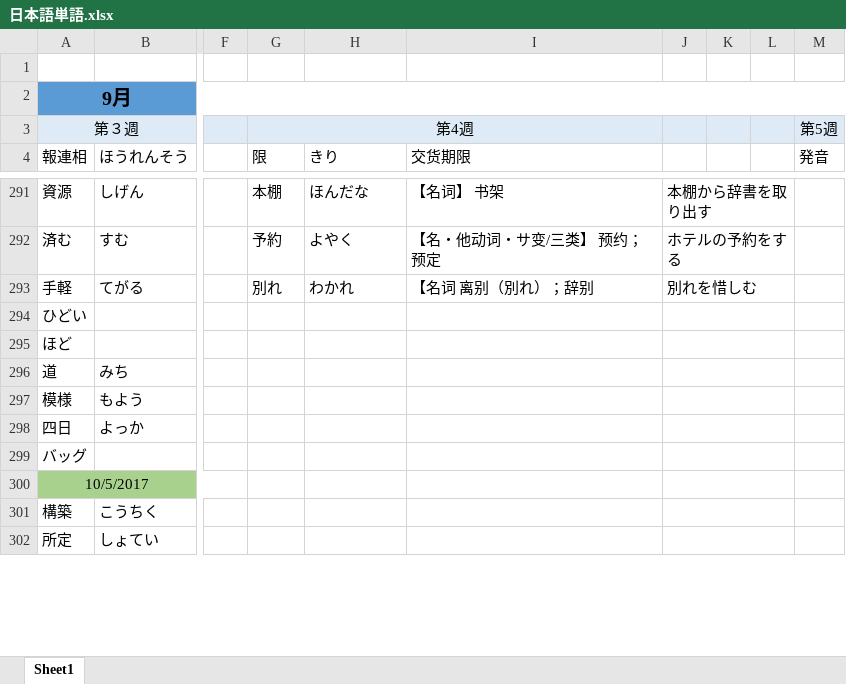
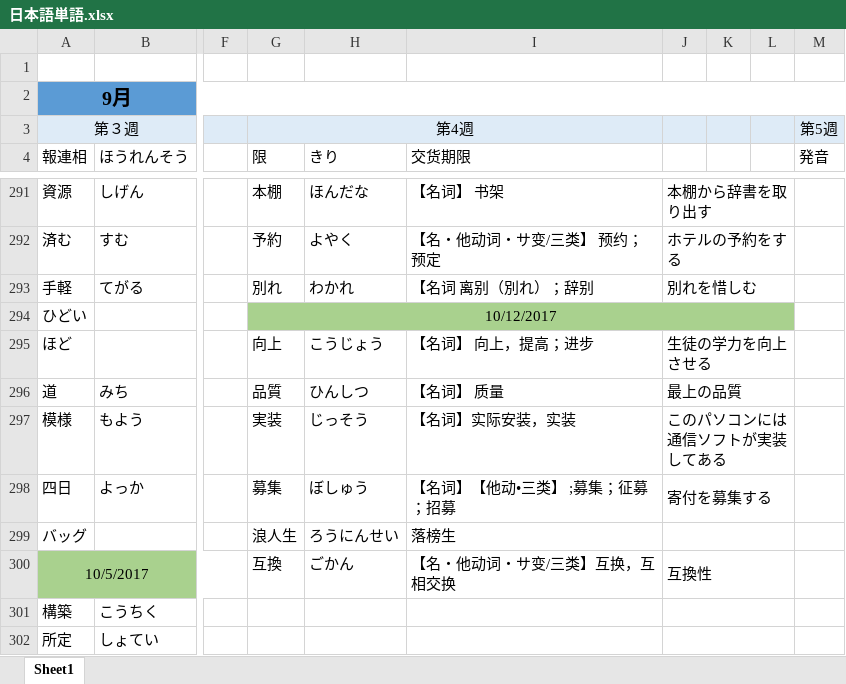
Before and after one commit to smh2274/Japan, an Excel workbook: 日本語単語.xlsx, sheet Sheet1, drawn as a sheet; only a part is shown, gaps mark what is left out; values as stored, in another font and other column widths than the file's, no borders; the diff names each change by its address in the sheet, - before the commit and + after, or states it on an @@ line.

```diff
--- a/日本語単語.xlsx (sheet Sheet1)
+++ b/日本語単語.xlsx (sheet Sheet1)
-G294 (限): (empty)
+G294 (限): 10/12/2017
-G294:L294 fill: none
+G294:L294 fill: #A9D18E
+G294:L294 merged
-J294:L294 merged
-G295 (限): (empty)
+G295 (限): 向上
-H295 (きり): (empty)
+H295 (きり): こうじょう
-I295 (交货期限): (empty)
+I295 (交货期限): 【名词】 向上，提高；进步
-J295: (empty)
+J295: 生徒の学力を向上させる
-G296 (限): (empty)
+G296 (限): 品質
-H296 (きり): (empty)
+H296 (きり): ひんしつ
-I296 (交货期限): (empty)
+I296 (交货期限): 【名词】 质量
-J296: (empty)
+J296: 最上の品質
-G297 (限): (empty)
+G297 (限): 実装
-H297 (きり): (empty)
+H297 (きり): じっそう
-I297 (交货期限): (empty)
+I297 (交货期限): 【名词】实际安装，实装
-J297: (empty)
+J297: このパソコンには通信ソフトが実装してある
-G298 (限): (empty)
+G298 (限): 募集
-H298 (きり): (empty)
+H298 (きり): ぼしゅう
-I298 (交货期限): (empty)
+I298 (交货期限): 【名词】【他动•三类】 ;募集；征募；招募
-J298: (empty)
+J298: 寄付を募集する
-G299 (限): (empty)
+G299 (限): 浪人生
-H299 (きり): (empty)
+H299 (きり): ろうにんせい
-I299 (交货期限): (empty)
+I299 (交货期限): 落榜生
-G300 (限): (empty)
+G300 (限): 互換
-H300 (きり): (empty)
+H300 (きり): ごかん
-I300 (交货期限): (empty)
+I300 (交货期限): 【名・他动词・サ变/三类】互换，互相交换
-J300: (empty)
+J300: 互換性
```
Also changed, not shown: 6 other files.
